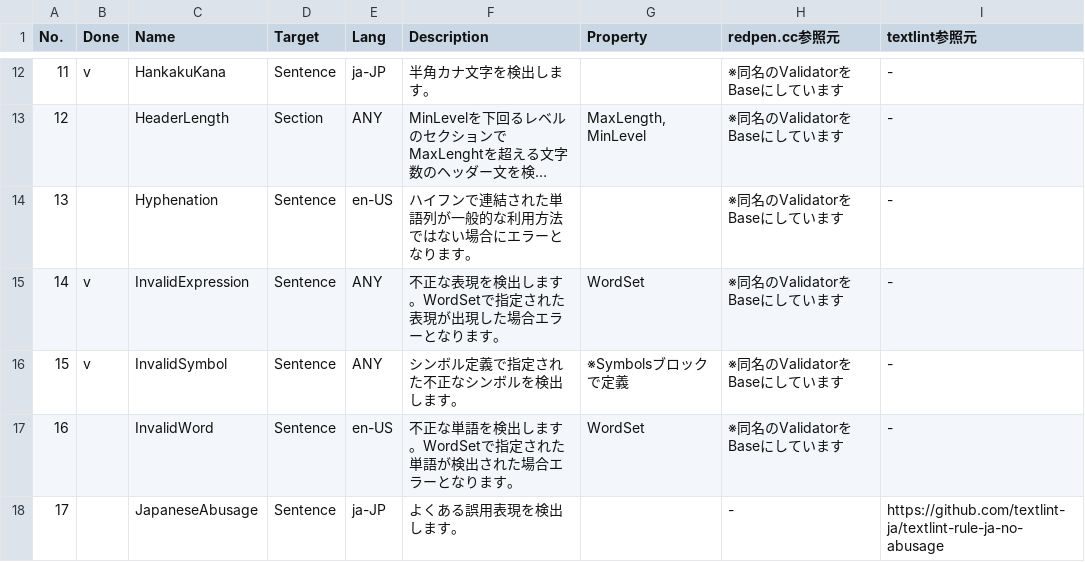
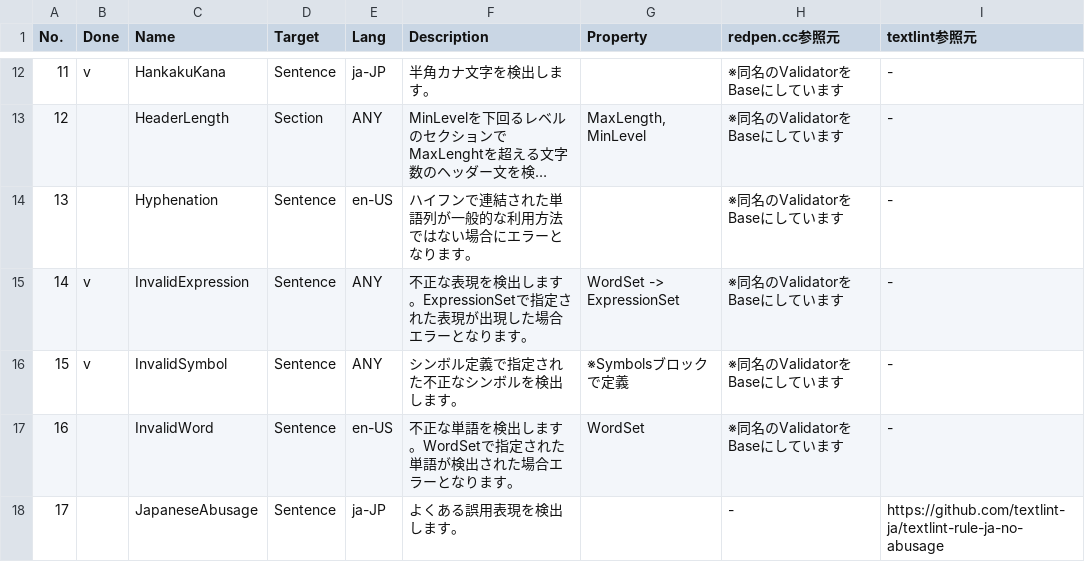
Before and after one commit to aki426/RedPen.NET, a CSV file: docs/RedPen.NET_Validator一覧表.csv, drawn as a sheet; only a part is shown, gaps mark what is left out; long unchanged cells end in …; the diff covers the shown part only.

Commit message:
doc: 文字、単語、表現、文法ルールの4つを明確に区別、文法ルールについて説明を追加、WordSetをCharSet, WrodSet, ExpressionSet, GrammarRuleSetの4つに区別して再定義。

```diff
--- a/docs/RedPen.NET_Validator一覧表.csv
+++ b/docs/RedPen.NET_Validator一覧表.csv
@@ -14,3 +14,3 @@
 13,,Hyphenation,Sentence,en-US,ハイフンで連結された単語列が一般的な利用方法ではない場合にエラーとなります。,,※同名のValidatorをBaseにしています,-
-14,v,InvalidExpression,Sentence,ANY,不正な表現を検出します。WordSetで指定された表現が出現した場合エラーとなります。,WordSet,※同名のValidatorをBaseにしています,-
+14,v,InvalidExpression,Sentence,ANY,不正な表現を検出します。ExpressionSetで指定された表現が出現した場合エラーとなります。,WordSet -> ExpressionSet,※同名のValidatorをBaseにしています,-
 15,v,InvalidSymbol,Sentence,ANY,シンボル定義で指定された不正なシンボルを検出します。,※Symbolsブロックで定義,※同名のValidatorをBaseにしています,-
```
Also changed, not shown: 10 edited cells elsewhere in this file, 1 other file.
